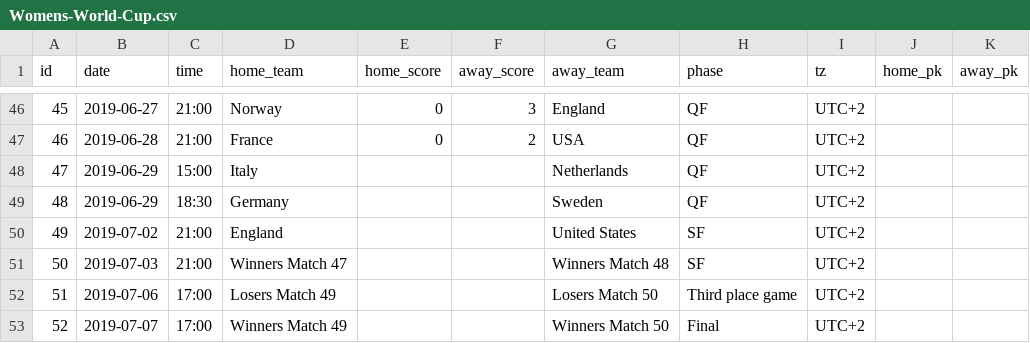
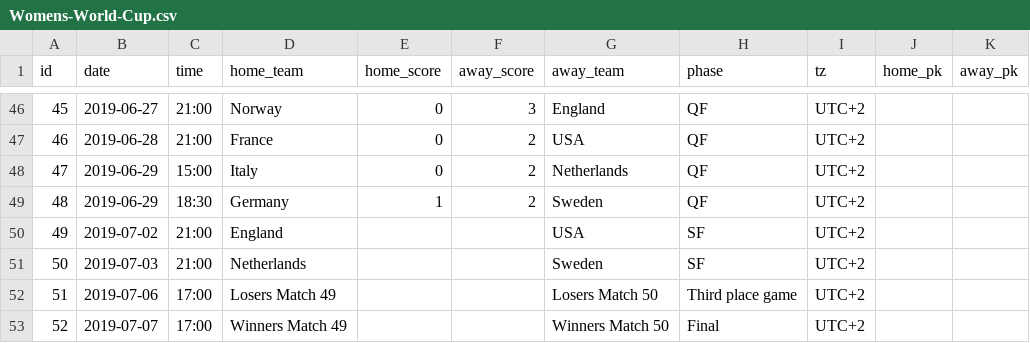
Before and after one commit to tylermachado/soccer-tournament-icalendar, a CSV file: data/Womens-World-Cup.csv, drawn as a sheet; only a part is shown, gaps mark what is left out.

```diff
--- a/data/Womens-World-Cup.csv
+++ b/data/Womens-World-Cup.csv
@@ -47,6 +47,6 @@ id,date,time,home_team,home_score,away_score,away_team,phase,tz,home_pk,away_pk
 46,2019-06-28,21:00,France,0,2,USA,QF,UTC+2,,
-47,2019-06-29,15:00,Italy,,,Netherlands,QF,UTC+2,,
-48,2019-06-29,18:30,Germany,,,Sweden,QF,UTC+2,,
-49,2019-07-02,21:00,England,,,United States,SF,UTC+2,,
-50,2019-07-03,21:00,Winners Match 47,,,Winners Match 48,SF,UTC+2,,
+47,2019-06-29,15:00,Italy,0,2,Netherlands,QF,UTC+2,,
+48,2019-06-29,18:30,Germany,1,2,Sweden,QF,UTC+2,,
+49,2019-07-02,21:00,England,,,USA,SF,UTC+2,,
+50,2019-07-03,21:00,Netherlands,,,Sweden,SF,UTC+2,,
 51,2019-07-06,17:00,Losers Match 49,,,Losers Match 50,Third place game,UTC+2,,
```
Also changed, not shown: data/Copa-America.csv, data/Gold-Cup.csv, 3 other files.
